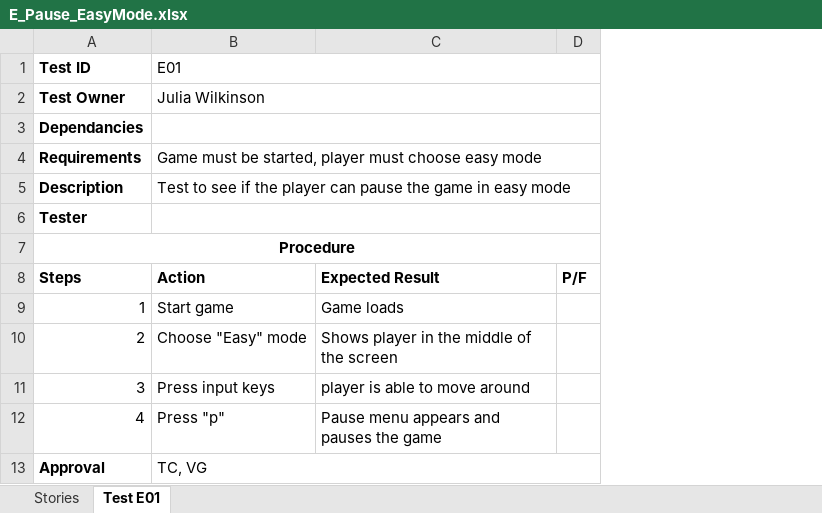
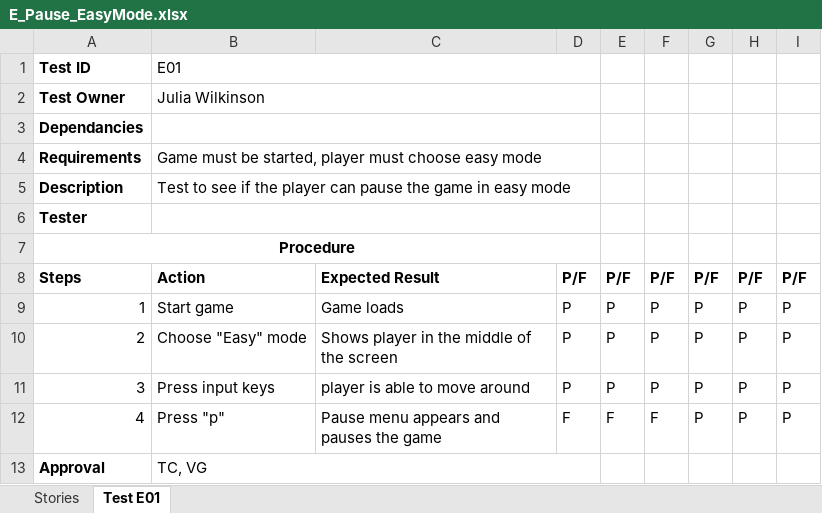
Before and after one commit to ASazhin97/WaveGame2019, an Excel workbook: E_Pause_EasyMode.xlsx, sheet Test E01, drawn as a sheet; values as stored, in another font and other column widths than the file's, no borders; charts and pictures not drawn; the diff names each change by its address in the sheet, - before the commit and + after, or states it on an @@ line.

Commit message:
Update E_Pause_EasyMode.xlsx
Added Test Cases

```diff
--- a/E_Pause_EasyMode.xlsx (sheet Test E01)
+++ b/E_Pause_EasyMode.xlsx (sheet Test E01)
+column E, rows 8-12: P/F | P | P | P | F
+column F, rows 8-12: P/F | P | P | P | F
+column G, rows 8-12: P/F | P | P | P | P
+column H, rows 8-12: P/F | P | P | P | P
+column I, rows 8-12: P/F | P | P | P | P
-D9:D11: (empty)
+D9:D11: P
-D12: (empty)
+D12: F
```
Also changed, not shown: charts or pictures.
